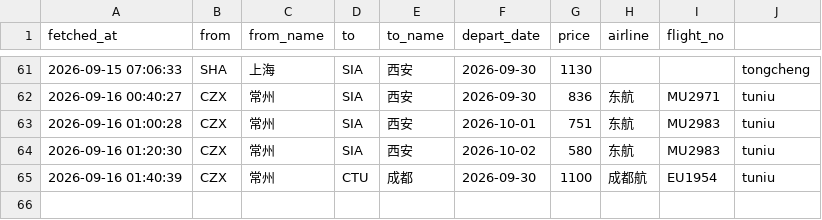
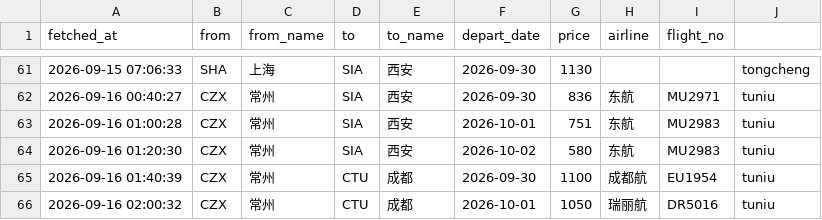
Before and after one commit to snymb233/jipiao-monitor, a CSV file: data/prices.csv, drawn as a sheet; only a part is shown, gaps mark what is left out.

```diff
--- a/data/prices.csv
+++ b/data/prices.csv
@@ -65 +65,2 @@ fetched_at,from,from_name,to,to_name,depart_date,price,airline,flight_no
 2026-09-16 01:40:39,CZX,常州,CTU,成都,2026-09-30,1100,成都航,EU1954,tuniu
+2026-09-16 02:00:32,CZX,常州,CTU,成都,2026-10-01,1050,瑞丽航,DR5016,tuniu
```
Also changed, not shown: 2 other files.
